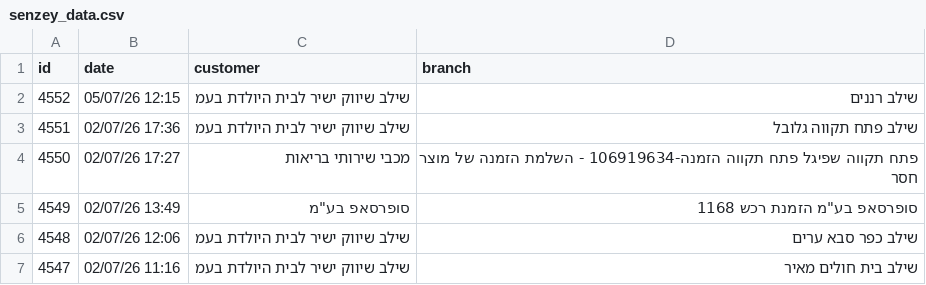
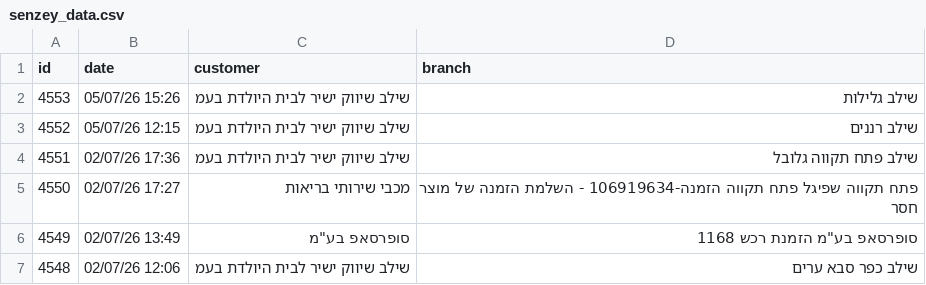
Before and after one commit to yonatan-avshalomov/-whatsapp-bot, a CSV file: senzey_data.csv, drawn as a sheet; only a part is shown; the shorter side is filled out with more unchanged rows; the diff names each change by its address in the sheet, - before the commit and + after, or states it on an @@ line.

```diff
--- a/senzey_data.csv
+++ b/senzey_data.csv
+row 2: 4553 | 05/07/26 15:26 | שילב שיווק ישיר לבית היולדת בעמ | שילב גלילות
```
